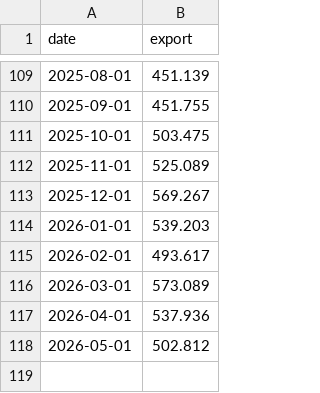
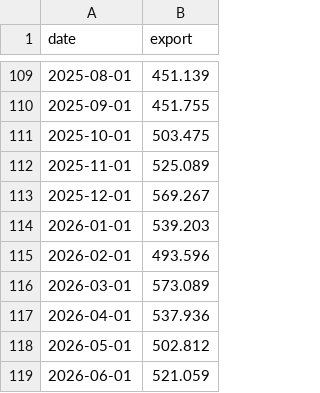
Before and after one commit to njrkorea-bot/Gas-trading, a CSV file: lng_exports.csv, drawn as a sheet; only a part is shown, gaps mark what is left out.

```diff
--- a/lng_exports.csv
+++ b/lng_exports.csv
@@ -114,3 +114,3 @@ date,export
 2026-01-01,539.203
-2026-02-01,493.617
+2026-02-01,493.596
 2026-03-01,573.089
@@ -118 +118,2 @@ date,export
 2026-05-01,502.812
+2026-06-01,521.059
```
Also changed, not shown: henry_hub_10y.csv, 1 other file.
